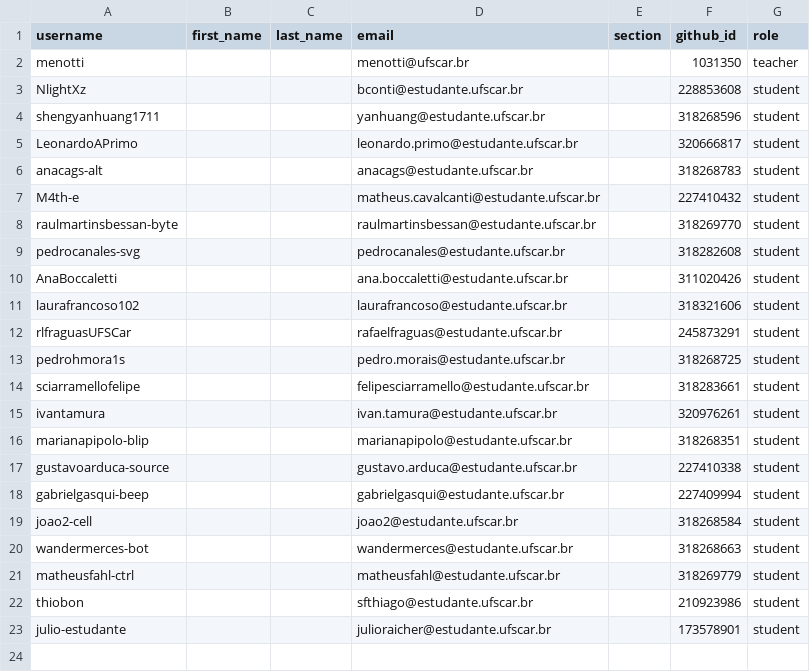
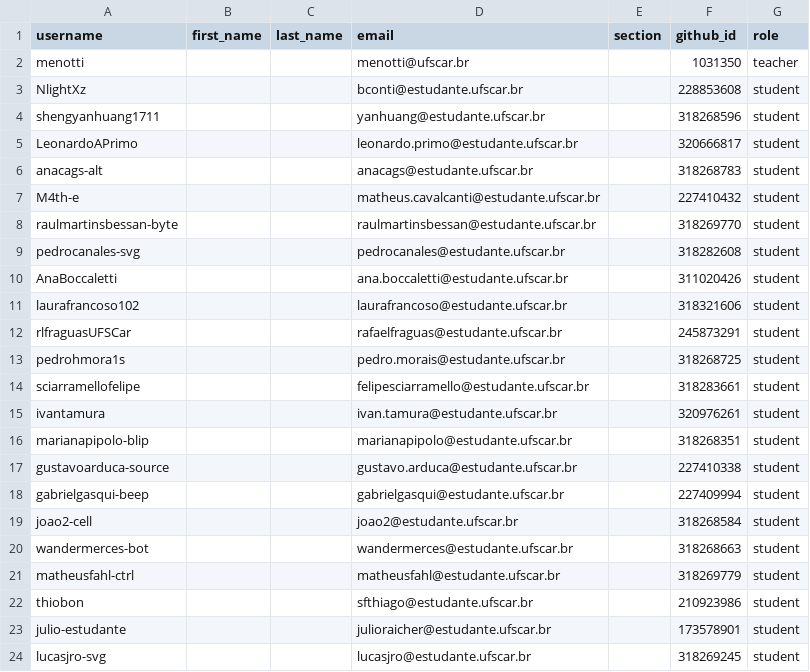
Before and after one commit to DC-UFSCar/classroom50, a CSV file: mm2026s2/roster.csv, drawn as a sheet.

Commit message:
Add new student entry for lucasjro-svg

```diff
--- a/mm2026s2/roster.csv
+++ b/mm2026s2/roster.csv
@@ -23 +23,2 @@ thiobon,,,sfthiago@estudante.ufscar.br,,210923986,student
 julio-estudante,,,julioraicher@estudante.ufscar.br,,173578901,student
+lucasjro-svg,,,lucasjro@estudante.ufscar.br,,318269245,student
```
